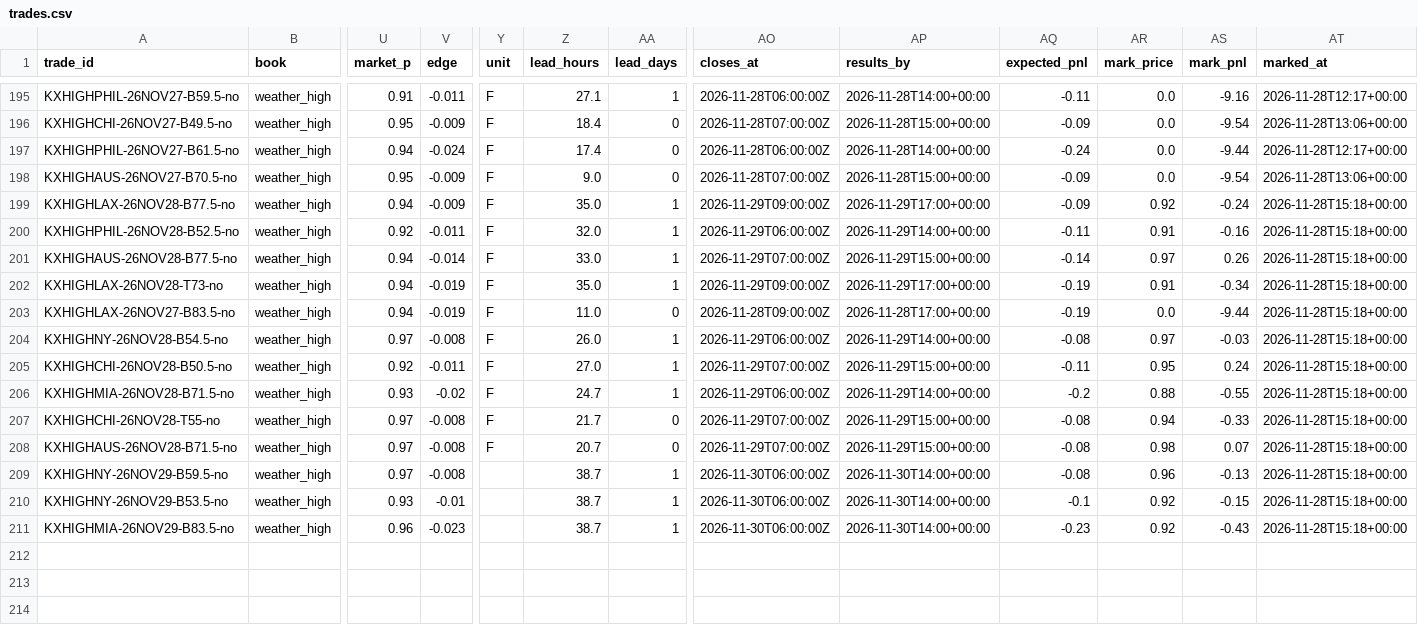
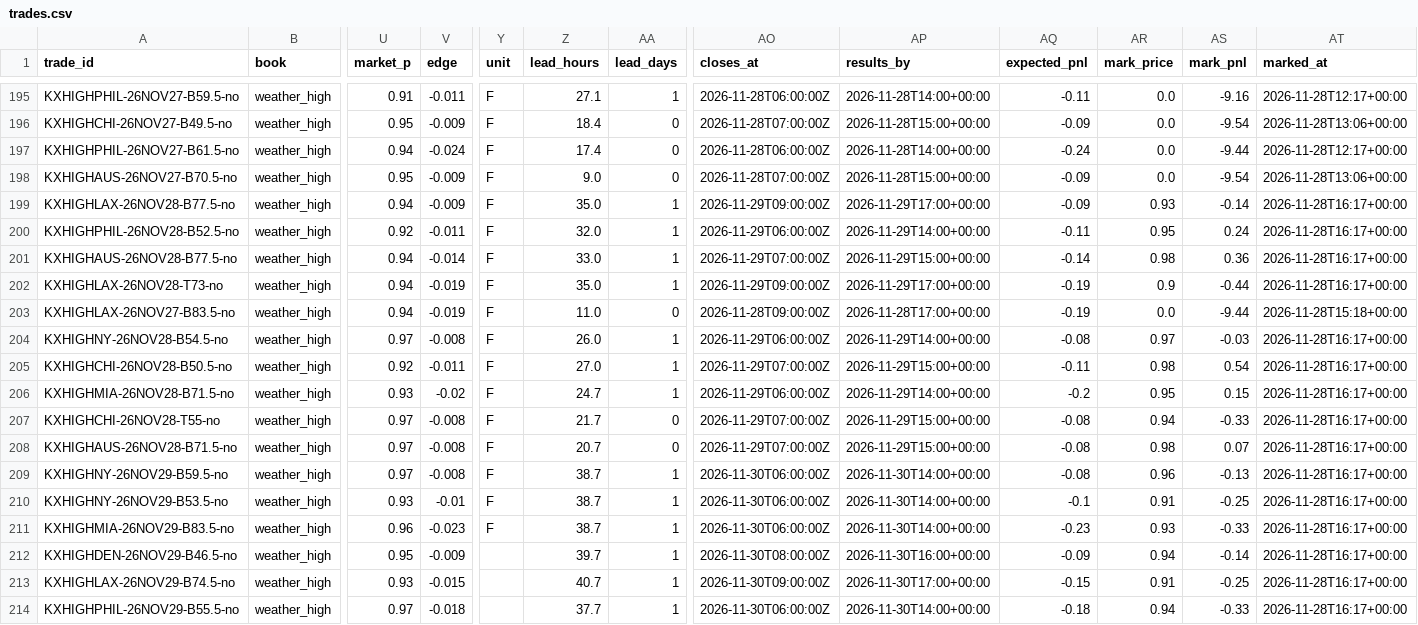
Before and after one commit to lazyloris/kalshi-analyzer, a CSV file: data/weather_high/trades.csv, drawn as a sheet; only a part is shown, gaps mark what is left out; rows hold the shown columns only; the diff names each change by its address in the sheet, - before the commit and + after, or states it on an @@ line.

```diff
--- a/data/weather_high/trades.csv
+++ b/data/weather_high/trades.csv
-AR199 (mark_price): 0.92
+AR199 (mark_price): 0.93
-AS199 (mark_pnl): -0.24
+AS199 (mark_pnl): -0.14
-AT199:AT202 (marked_at): 2026-11-28T15:18+00:00
+AT199:AT202 (marked_at): 2026-11-28T16:17+00:00
-AR200 (mark_price): 0.91
+AR200 (mark_price): 0.95
-AS200 (mark_pnl): -0.16
+AS200 (mark_pnl): 0.24
-AR201 (mark_price): 0.97
+AR201 (mark_price): 0.98
-AS201 (mark_pnl): 0.26
+AS201 (mark_pnl): 0.36
-AR202 (mark_price): 0.91
+AR202 (mark_price): 0.9
-AS202 (mark_pnl): -0.34
+AS202 (mark_pnl): -0.44
-AT204:AT211 (marked_at): 2026-11-28T15:18+00:00
+AT204:AT211 (marked_at): 2026-11-28T16:17+00:00
-AR205 (mark_price): 0.95
+AR205 (mark_price): 0.98
-AS205 (mark_pnl): 0.24
+AS205 (mark_pnl): 0.54
-AR206 (mark_price): 0.88
+AR206 (mark_price): 0.95
-AS206 (mark_pnl): -0.55
+AS206 (mark_pnl): 0.15
-Y209:Y211 (unit): (empty)
+Y209:Y211 (unit): F
-AR210 (mark_price): 0.92
+AR210 (mark_price): 0.91
-AS210 (mark_pnl): -0.15
+AS210 (mark_pnl): -0.25
-AR211 (mark_price): 0.92
+AR211 (mark_price): 0.93
-AS211 (mark_pnl): -0.43
+AS211 (mark_pnl): -0.33
+row 212: KXHIGHDEN-26NOV29-B46.5-no | weather_high | 0.95 | -0.009 |  | 39.7 | 1 | 2026-11-30T08:00:00Z | 2026-11-30T16:00+00:00 | -0.09 | 0.94 | -0.14 | 2026-11-28T16:17+00:00
+row 213: KXHIGHLAX-26NOV29-B74.5-no | weather_high | 0.93 | -0.015 |  | 40.7 | 1 | 2026-11-30T09:00:00Z | 2026-11-30T17:00+00:00 | -0.15 | 0.91 | -0.25 | 2026-11-28T16:17+00:00
+row 214: KXHIGHPHIL-26NOV29-B55.5-no | weather_high | 0.97 | -0.018 |  | 37.7 | 1 | 2026-11-30T06:00:00Z | 2026-11-30T14:00+00:00 | -0.18 | 0.94 | -0.33 | 2026-11-28T16:17+00:00
```
Also changed, not shown: data/bitcoin/trades.csv, data/ethereum_tod/trades.csv, 35 other files.
